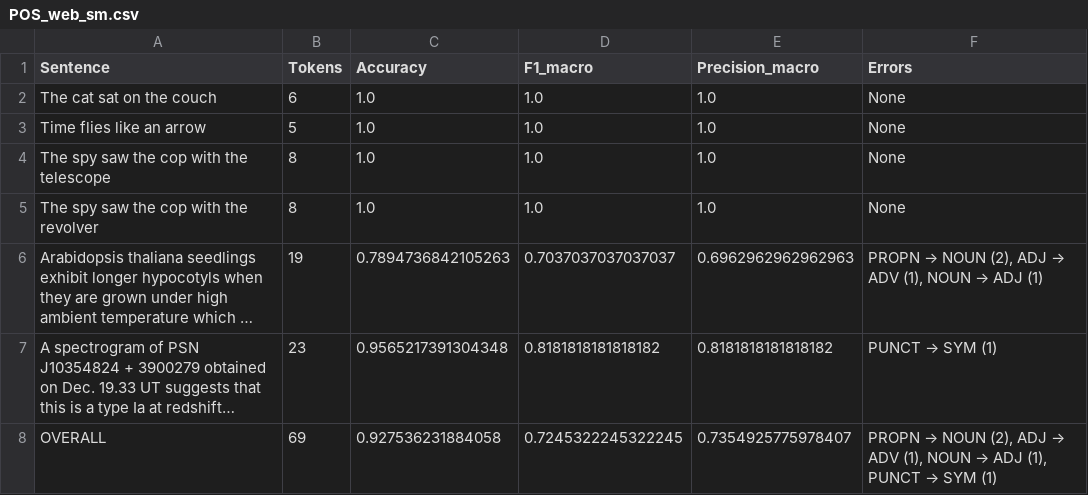
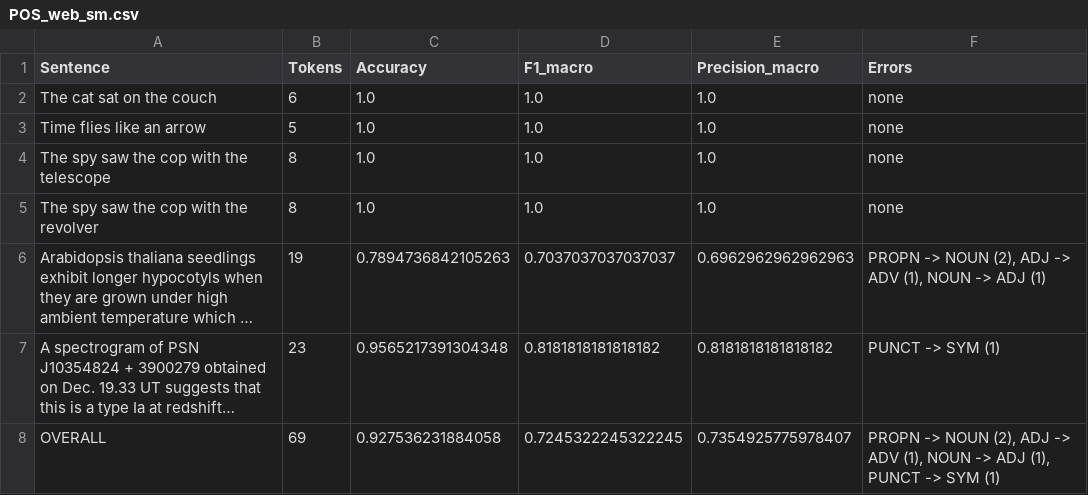
Before and after one commit to fserracrespi/Workshop_1_NLP_Today, a CSV file: results/POS_web_sm.csv, drawn as a sheet; long unchanged cells end in …; the diff names each change by its address in the sheet, - before the commit and + after, or states it on an @@ line.

```diff
--- a/results/POS_web_sm.csv
+++ b/results/POS_web_sm.csv
-F2:F5 (Errors): None
+F2:F5 (Errors): none
@@ F6 (Errors): PROPN → NOUN (2), ADJ → ADV (1), NOUN → ADJ (1) → PROPN -> NOUN (2), ADJ -> ADV (1), NOUN -> ADJ (1) @@
@@ F7 (Errors): PUNCT → SYM (1) → PUNCT -> SYM (1) @@
@@ F8 (Errors): PROPN → NOUN (2), ADJ → ADV (1), NOUN → ADJ (1), PUNCT → SYM (1) → PROPN -> NOUN (2), ADJ -> ADV (1), NOUN -> ADJ (1), PUNCT -> SYM (1) @@
```
Also changed, not shown: data/sentences.csv, results/POS_sci_sm.csv, 4 other files.
